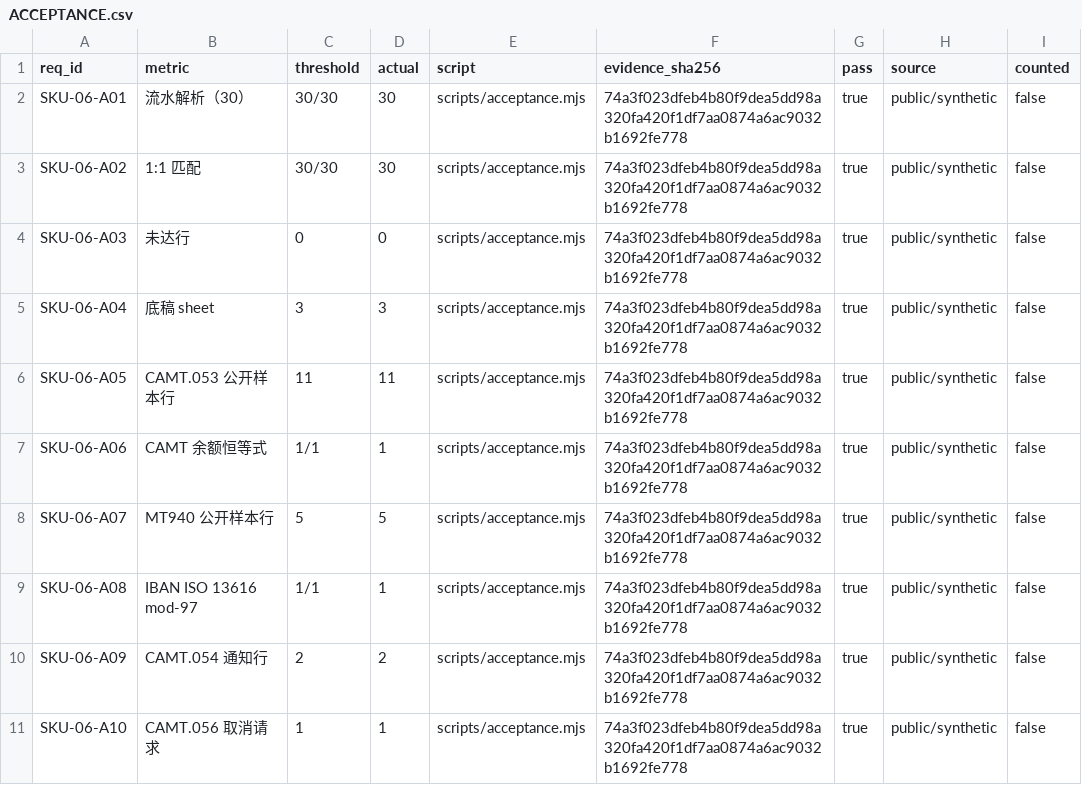
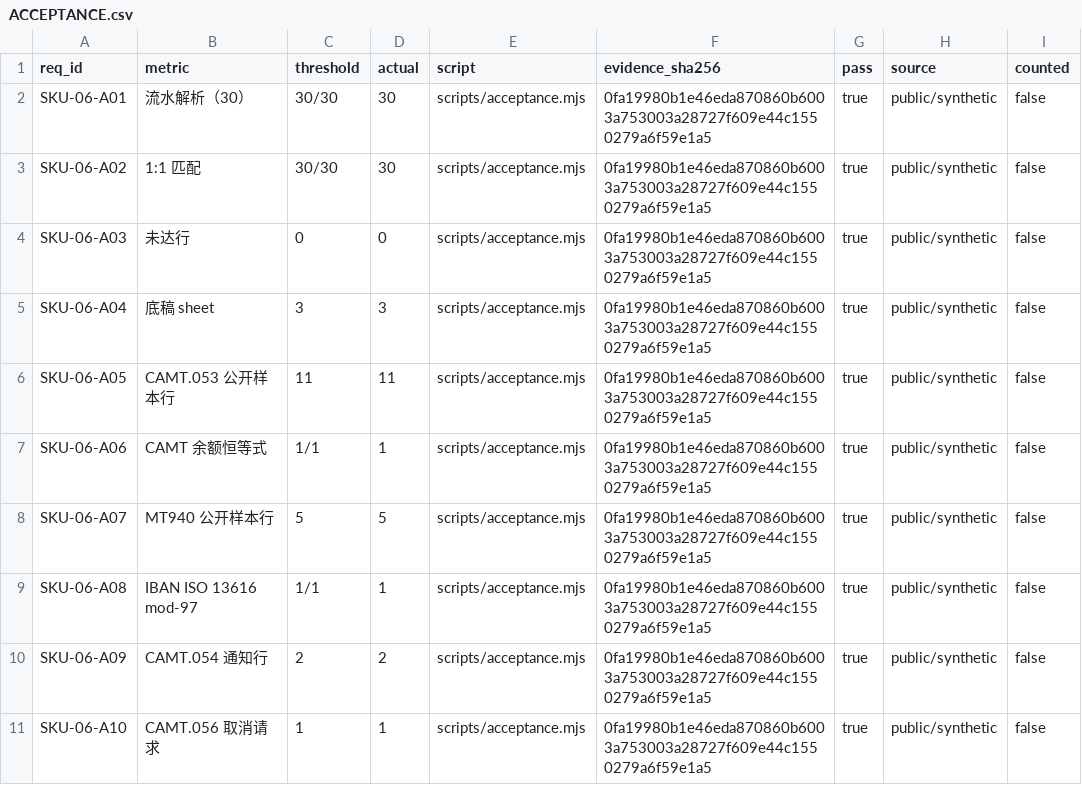
Before and after one commit to PerryLink/dsh-bankrec, a CSV file: ACCEPTANCE.csv, drawn as a sheet.

```diff
--- a/ACCEPTANCE.csv
+++ b/ACCEPTANCE.csv
@@ -1,11 +1,11 @@
 req_id,metric,threshold,actual,script,evidence_sha256,pass,source,counted
-SKU-06-A01,流水解析（30）,30/30,30,scripts/acceptance.mjs,74a3f023dfeb4b80f9dea5dd98a320fa420f1df7aa0874a6ac9032b1692fe778,true,public/synthetic,false
-SKU-06-A02,1:1 匹配,30/30,30,scripts/acceptance.mjs,74a3f023dfeb4b80f9dea5dd98a320fa420f1df7aa0874a6ac9032b1692fe778,true,public/synthetic,false
-SKU-06-A03,未达行,0,0,scripts/acceptance.mjs,74a3f023dfeb4b80f9dea5dd98a320fa420f1df7aa0874a6ac9032b1692fe778,true,public/synthetic,false
-SKU-06-A04,底稿 sheet,3,3,scripts/acceptance.mjs,74a3f023dfeb4b80f9dea5dd98a320fa420f1df7aa0874a6ac9032b1692fe778,true,public/synthetic,false
-SKU-06-A05,CAMT.053 公开样本行,11,11,scripts/acceptance.mjs,74a3f023dfeb4b80f9dea5dd98a320fa420f1df7aa0874a6ac9032b1692fe778,true,public/synthetic,false
-SKU-06-A06,CAMT 余额恒等式,1/1,1,scripts/acceptance.mjs,74a3f023dfeb4b80f9dea5dd98a320fa420f1df7aa0874a6ac9032b1692fe778,true,public/synthetic,false
-SKU-06-A07,MT940 公开样本行,5,5,scripts/acceptance.mjs,74a3f023dfeb4b80f9dea5dd98a320fa420f1df7aa0874a6ac9032b1692fe778,true,public/synthetic,false
-SKU-06-A08,IBAN ISO 13616 mod-97,1/1,1,scripts/acceptance.mjs,74a3f023dfeb4b80f9dea5dd98a320fa420f1df7aa0874a6ac9032b1692fe778,true,public/synthetic,false
-SKU-06-A09,CAMT.054 通知行,2,2,scripts/acceptance.mjs,74a3f023dfeb4b80f9dea5dd98a320fa420f1df7aa0874a6ac9032b1692fe778,true,public/synthetic,false
-SKU-06-A10,CAMT.056 取消请求,1,1,scripts/acceptance.mjs,74a3f023dfeb4b80f9dea5dd98a320fa420f1df7aa0874a6ac9032b1692fe778,true,public/synthetic,false
+SKU-06-A01,流水解析（30）,30/30,30,scripts/acceptance.mjs,0fa19980b1e46eda870860b6003a753003a28727f609e44c1550279a6f59e1a5,true,public/synthetic,false
+SKU-06-A02,1:1 匹配,30/30,30,scripts/acceptance.mjs,0fa19980b1e46eda870860b6003a753003a28727f609e44c1550279a6f59e1a5,true,public/synthetic,false
+SKU-06-A03,未达行,0,0,scripts/acceptance.mjs,0fa19980b1e46eda870860b6003a753003a28727f609e44c1550279a6f59e1a5,true,public/synthetic,false
+SKU-06-A04,底稿 sheet,3,3,scripts/acceptance.mjs,0fa19980b1e46eda870860b6003a753003a28727f609e44c1550279a6f59e1a5,true,public/synthetic,false
+SKU-06-A05,CAMT.053 公开样本行,11,11,scripts/acceptance.mjs,0fa19980b1e46eda870860b6003a753003a28727f609e44c1550279a6f59e1a5,true,public/synthetic,false
+SKU-06-A06,CAMT 余额恒等式,1/1,1,scripts/acceptance.mjs,0fa19980b1e46eda870860b6003a753003a28727f609e44c1550279a6f59e1a5,true,public/synthetic,false
+SKU-06-A07,MT940 公开样本行,5,5,scripts/acceptance.mjs,0fa19980b1e46eda870860b6003a753003a28727f609e44c1550279a6f59e1a5,true,public/synthetic,false
+SKU-06-A08,IBAN ISO 13616 mod-97,1/1,1,scripts/acceptance.mjs,0fa19980b1e46eda870860b6003a753003a28727f609e44c1550279a6f59e1a5,true,public/synthetic,false
+SKU-06-A09,CAMT.054 通知行,2,2,scripts/acceptance.mjs,0fa19980b1e46eda870860b6003a753003a28727f609e44c1550279a6f59e1a5,true,public/synthetic,false
+SKU-06-A10,CAMT.056 取消请求,1,1,scripts/acceptance.mjs,0fa19980b1e46eda870860b6003a753003a28727f609e44c1550279a6f59e1a5,true,public/synthetic,false
```
Also changed, not shown: 2 other files.
